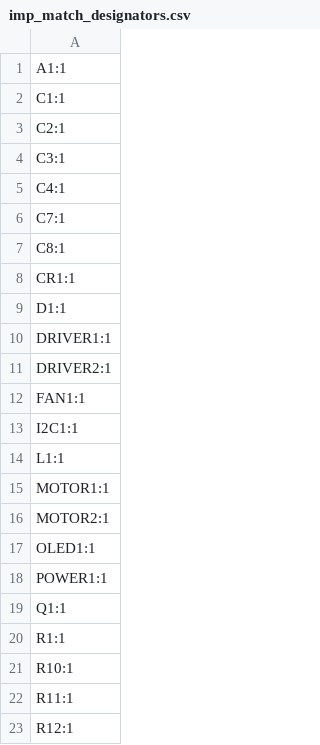
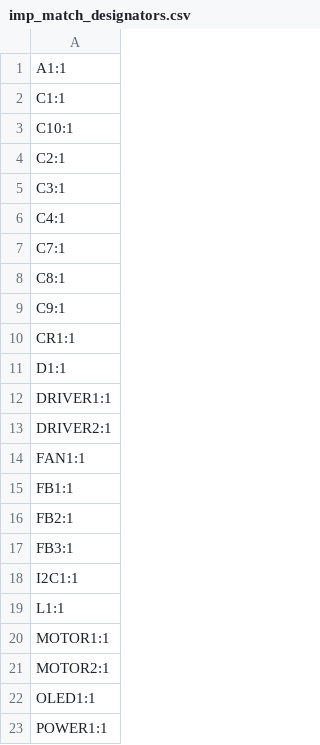
Before and after one commit to hacker-fab/impedance-matcher, a CSV file: hardware/PCB/production/imp_match_designators.csv, drawn as a sheet; only a part is shown; the shorter side is filled out with more unchanged rows.

```diff
--- a/hardware/PCB/production/imp_match_designators.csv
+++ b/hardware/PCB/production/imp_match_designators.csv
@@ -2,2 +2,3 @@
 C1:1
+C10:1
 C2:1
@@ -7,2 +8,3 @@ C7:1
 C8:1
+C9:1
 CR1:1
@@ -12,2 +14,5 @@ DRIVER2:1
 FAN1:1
+FB1:1
+FB2:1
+FB3:1
 I2C1:1
```
Also changed, not shown: hardware/PCB/production/imp_match_bom.csv, hardware/PCB/production/imp_match_positions.csv, 5 other files.
